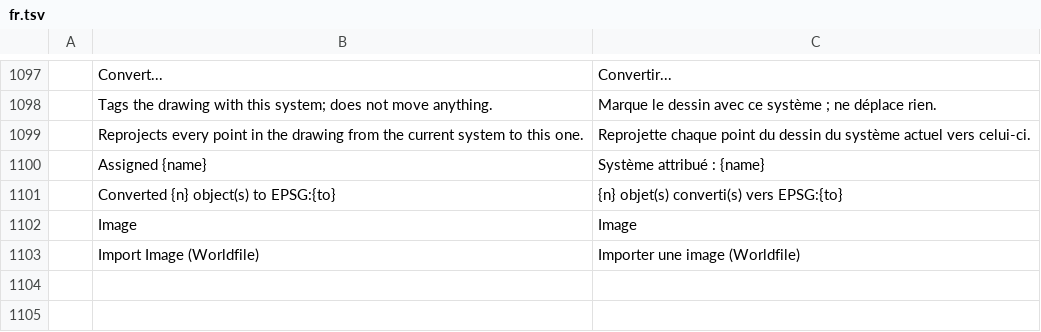
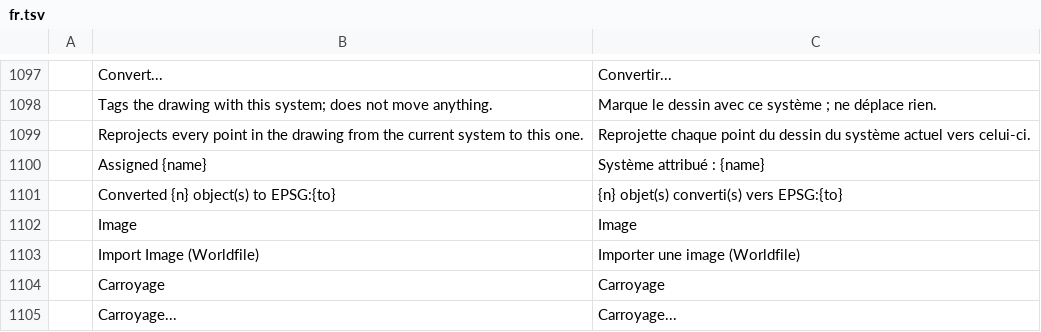
Before and after one commit to zorgglubb/cadcraft, a TSV file: crates/ui-egui/src/i18n/fr.tsv, drawn as a sheet; only a part is shown, gaps mark what is left out; the diff names each change by its address in the sheet, - before the commit and + after, or states it on an @@ line.

```diff
--- a/crates/ui-egui/src/i18n/fr.tsv
+++ b/crates/ui-egui/src/i18n/fr.tsv
+row 1104:  | Carroyage | Carroyage
+row 1105:  | Carroyage... | Carroyage...
```
Also changed, not shown: crates/ui-egui/src/i18n/uk.tsv, 1 other file.
